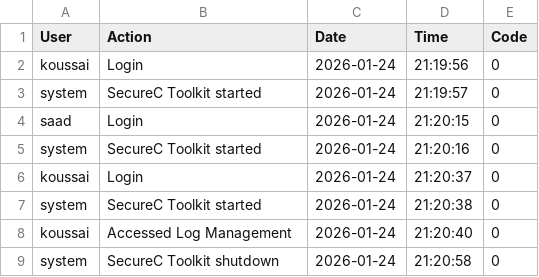
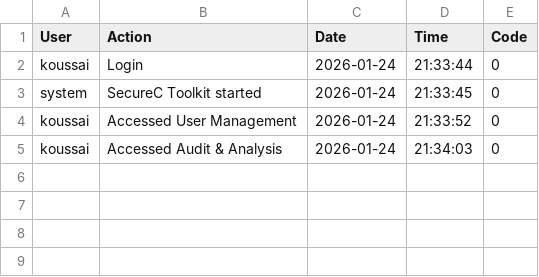
Before and after one commit to kada9anes/Algo_Riot, a CSV file: logs.csv, drawn as a sheet.

```diff
--- a/logs.csv
+++ b/logs.csv
@@ -1,9 +1,5 @@
 User,Action,Date,Time,Code
-"koussai","Login","2026-01-24","21:19:56",0
-"system","SecureC Toolkit started","2026-01-24","21:19:57",0
-"saad","Login","2026-01-24","21:20:15",0
-"system","SecureC Toolkit started","2026-01-24","21:20:16",0
-"koussai","Login","2026-01-24","21:20:37",0
-"system","SecureC Toolkit started","2026-01-24","21:20:38",0
-"koussai","Accessed Log Management","2026-01-24","21:20:40",0
-"system","SecureC Toolkit shutdown","2026-01-24","21:20:58",0
+"koussai","Login","2026-01-24","21:33:44",0
+"system","SecureC Toolkit started","2026-01-24","21:33:45",0
+"koussai","Accessed User Management","2026-01-24","21:33:52",0
+"koussai","Accessed Audit & Analysis","2026-01-24","21:34:03",0
```
Also changed, not shown: 2 other files.
